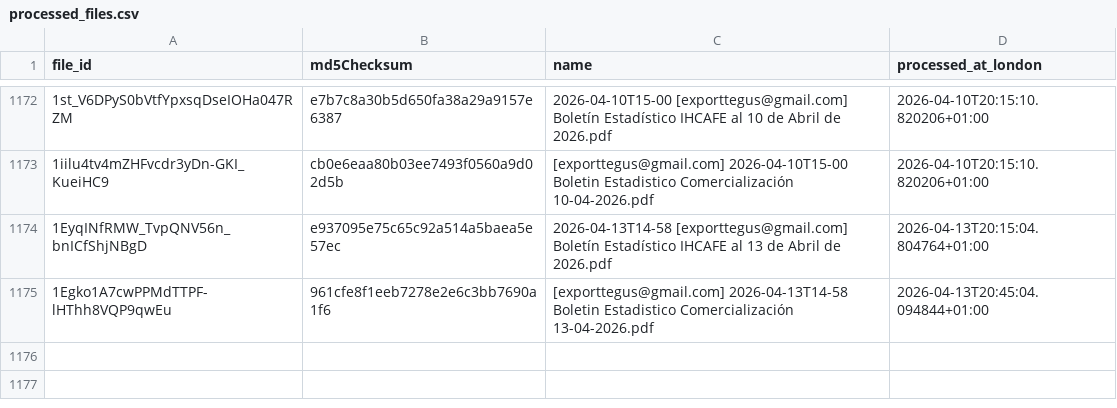
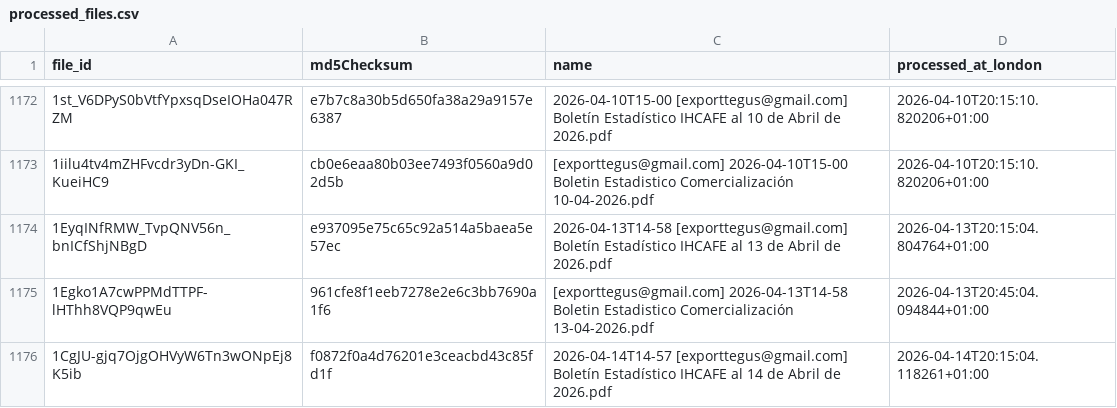
Before and after one commit to JuanDBeltranP/_r, a CSV file: outputs/historical/processed_files.csv, drawn as a sheet; only a part is shown, gaps mark what is left out; the diff names each change by its address in the sheet, - before the commit and + after, or states it on an @@ line.

```diff
--- a/outputs/historical/processed_files.csv
+++ b/outputs/historical/processed_files.csv
+row 1176: 1CgJU-gjq7OjgOHVyW6Tn3wONpEj8K5ib | f0872f0a4d76201e3ceacbd43c85fd1f | 2026-04-14T14-57 [exporttegus@gmail.com] Boletín Estadístico IHCAFE al 14 de Abril de 2026.pdf | 2026-04-14T20:15:04.118261+01:00
```
Also changed, not shown: outputs/latest/preflight_latest.csv, 3 other files.
